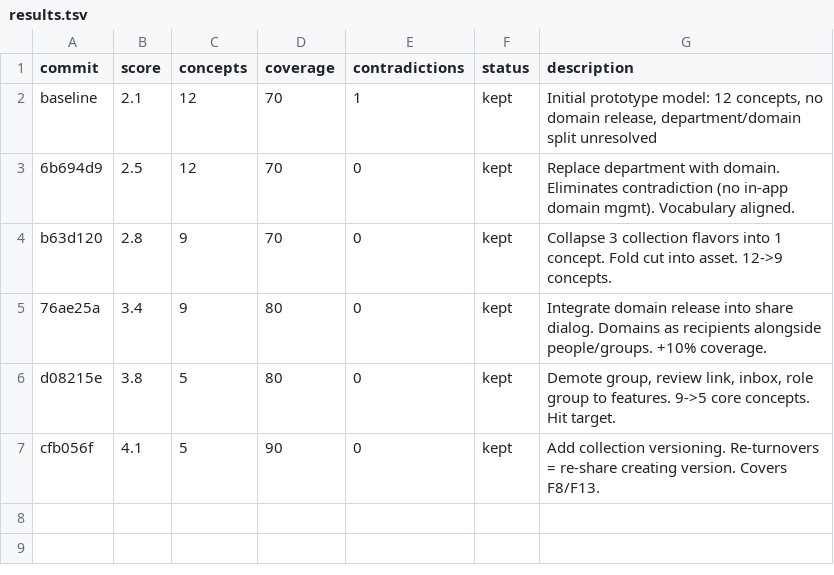
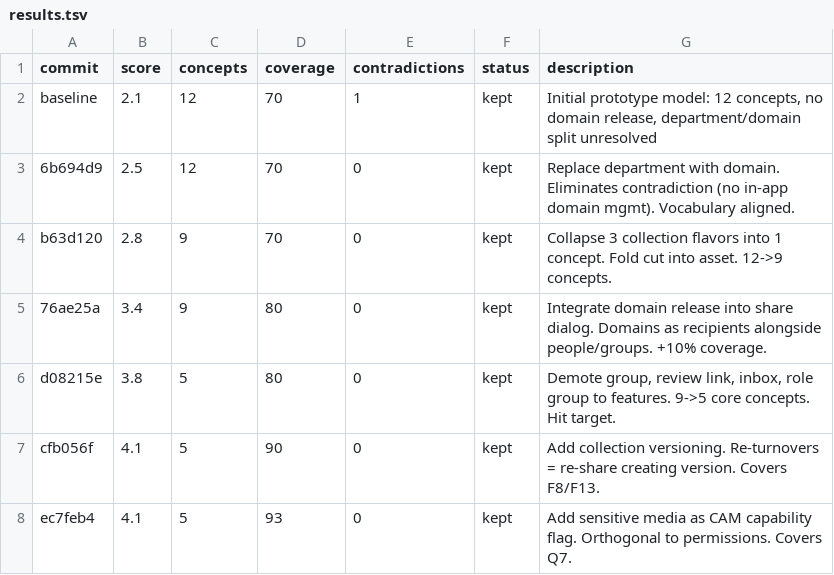
Before and after one commit to ivvvvvvvvvaaaan/Upside-Down, a TSV file: results.tsv, drawn as a sheet; the diff names each change by its address in the sheet, - before the commit and + after, or states it on an @@ line.

Commit message:
experiment 6: add sensitive media as CAM capability flag, orthogonal to permissions

```diff
--- a/results.tsv
+++ b/results.tsv
+row 8: ec7feb4 | 4.1 | 5 | 93 | 0 | kept | Add sensitive media as CAM capability flag. Orthogonal to permissions. Covers Q7.
```
Also changed, not shown: 1 other file.
